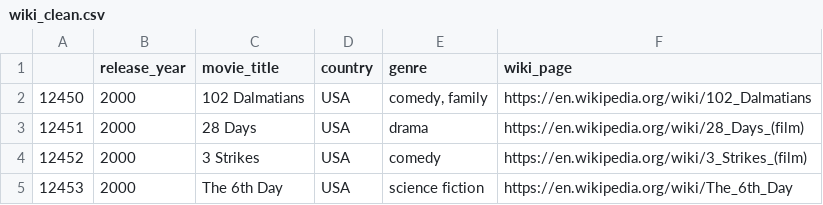
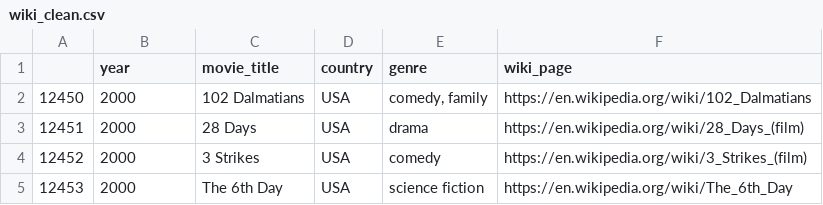
Before and after one commit to nadiarichards/ETL-Project, a CSV file: Output/wiki_clean.csv, drawn as a sheet; only a part is shown.

```diff
--- a/Output/wiki_clean.csv
+++ b/Output/wiki_clean.csv
@@ -1,2 +1,2 @@
-,release_year,movie_title,country,genre,wiki_page
+,year,movie_title,country,genre,wiki_page
 12450,2000, 102 Dalmatians,USA,"comedy, family",https://en.wikipedia.org/wiki/102_Dalmatians
```
Also changed, not shown: 1 other file.
